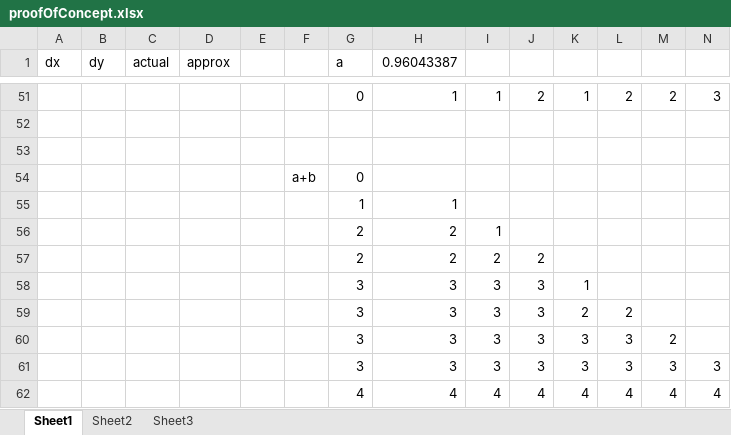
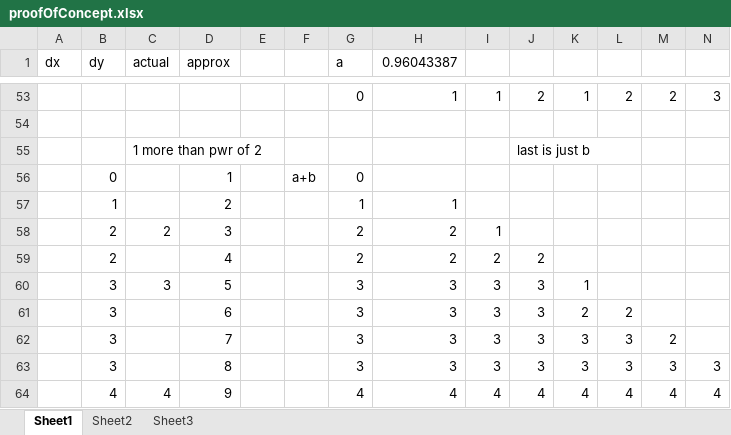
Before and after one commit to JamieRobertOwen/Masters, an Excel workbook: proofOfConcept.xlsx, sheet Sheet1, drawn as a sheet; only a part is shown, gaps mark what is left out; values as stored, in another font and other column widths than the file's, no borders; addresses are those after the commit; rows hold the shown columns only; the diff covers the shown part only; the diff names each change by its address in the sheet, - before the commit and + after, or states it on an @@ line.

```diff
--- a/proofOfConcept.xlsx (sheet Sheet1)
+++ b/proofOfConcept.xlsx (sheet Sheet1)
-row 55: (empty)
+row 55:  |  | 1 more than pwr of 2 |  |  |  |  |  |  | last is just b
-B56 (dy): (empty)
+B56 (dy): 0
-D56 (approx): (empty)
+D56 (approx): 1
-B57 (dy): (empty)
+B57 (dy): 1
-D57 (approx): (empty)
+D57 (approx): 2
-B58:B59 (dy): (empty)
+B58:B59 (dy): 2
-C58 (actual): (empty)
+C58 (actual): 2
-D58 (approx): (empty)
+D58 (approx): 3
-D59 (approx): (empty)
+D59 (approx): 4
-B60:B63 (dy): (empty)
+B60:B63 (dy): 3
-C60 (actual): (empty)
+C60 (actual): 3
-D60 (approx): (empty)
+D60 (approx): 5
-D61 (approx): (empty)
+D61 (approx): 6
-D62 (approx): (empty)
+D62 (approx): 7
-D63 (approx): (empty)
+D63 (approx): 8
-B64 (dy): (empty)
+B64 (dy): 4
-C64 (actual): (empty)
+C64 (actual): 4
-D64 (approx): (empty)
+D64 (approx): 9
```
Also changed, not shown: 2 added rows and 26 edited cells elsewhere in this sheet.
